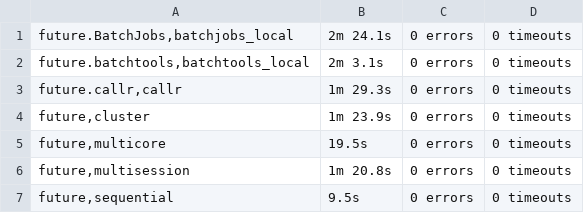
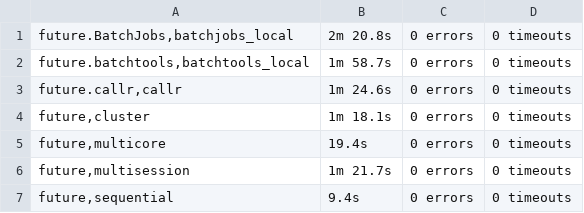
Before and after one commit to HenrikBengtsson/future.tests, a TSV file: backend_results/summary.tsv, drawn as a sheet.

```diff
--- a/backend_results/summary.tsv
+++ b/backend_results/summary.tsv
@@ -1,7 +1,7 @@
-future.BatchJobs,batchjobs_local	2m 24.1s	0 errors	0 timeouts
-future.batchtools,batchtools_local	2m 3.1s	0 errors	0 timeouts
-future.callr,callr	1m 29.3s	0 errors	0 timeouts
-future,cluster	1m 23.9s	0 errors	0 timeouts
-future,multicore	19.5s	0 errors	0 timeouts
-future,multisession	1m 20.8s	0 errors	0 timeouts
-future,sequential	9.5s	0 errors	0 timeouts
+future.BatchJobs,batchjobs_local	2m 20.8s	0 errors	0 timeouts
+future.batchtools,batchtools_local	1m 58.7s	0 errors	0 timeouts
+future.callr,callr	1m 24.6s	0 errors	0 timeouts
+future,cluster	1m 18.1s	0 errors	0 timeouts
+future,multicore	19.4s	0 errors	0 timeouts
+future,multisession	1m 21.7s	0 errors	0 timeouts
+future,sequential	9.4s	0 errors	0 timeouts
```
Also changed, not shown: 10 other files.
